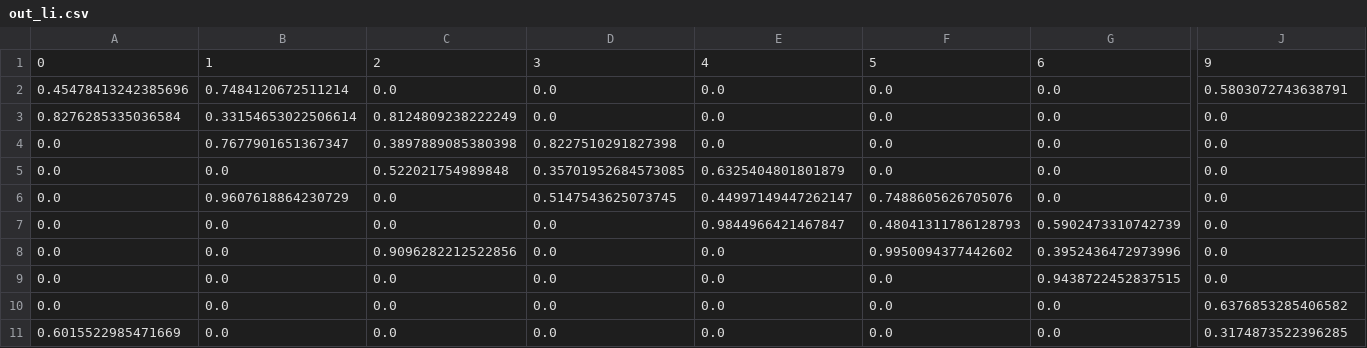
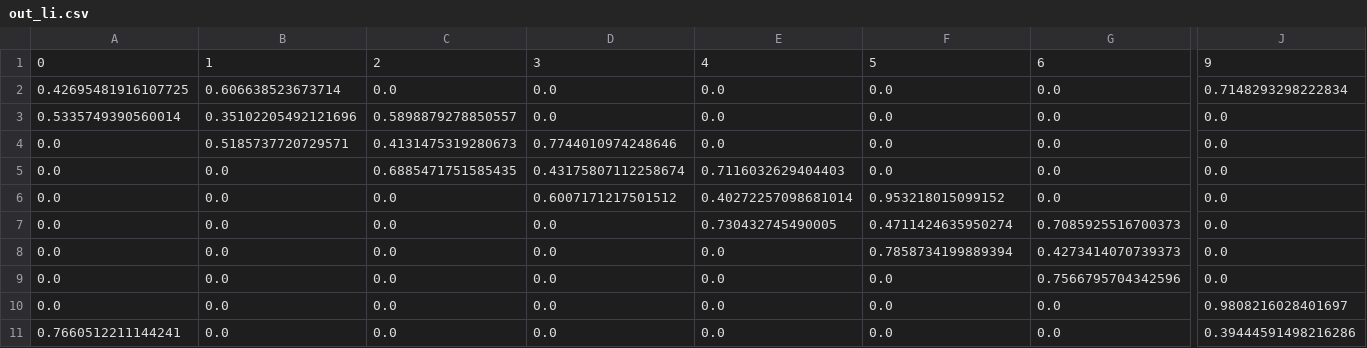
Before and after one commit to jhsieh731/23_research, a CSV file: out_li.csv, drawn as a sheet; only a part is shown, gaps mark what is left out; the diff covers the shown part only; the diff names each change by its address in the sheet, - before the commit and + after, or states it on an @@ line.

```diff
--- a/out_li.csv
+++ b/out_li.csv
-A2: 0.45478413242385696
+A2: 0.42695481916107725
-B2: 0.7484120672511214
+B2: 0.606638523673714
-J2: 0.5803072743638791
+J2: 0.7148293298222834
-A3: 0.8276285335036584
+A3: 0.5335749390560014
-B3: 0.33154653022506614
+B3: 0.35102205492121696
-C3: 0.8124809238222249
+C3: 0.5898879278850557
-B4: 0.7677901651367347
+B4: 0.5185737720729571
-C4: 0.3897889085380398
+C4: 0.4131475319280673
-D4: 0.8227510291827398
+D4: 0.7744010974248646
-C5: 0.522021754989848
+C5: 0.6885471751585435
-D5: 0.35701952684573085
+D5: 0.43175807112258674
-E5: 0.6325404801801879
+E5: 0.7116032629404403
-B6: 0.9607618864230729
+B6: 0.0
-D6: 0.5147543625073745
+D6: 0.6007171217501512
-E6: 0.44997149447262147
+E6: 0.40272257098681014
-F6: 0.7488605626705076
+F6: 0.953218015099152
-E7: 0.9844966421467847
+E7: 0.730432745490005
-F7: 0.48041311786128793
+F7: 0.4711424635950274
-G7: 0.5902473310742739
+G7: 0.7085925516700373
-C8: 0.9096282212522856
+C8: 0.0
-F8: 0.9950094377442602
+F8: 0.7858734199889394
-G8: 0.3952436472973996
+G8: 0.4273414070739373
-G9: 0.9438722452837515
+G9: 0.7566795704342596
-J10: 0.6376853285406582
+J10: 0.9808216028401697
-A11: 0.6015522985471669
+A11: 0.7660512211144241
-J11: 0.3174873522396285
+J11: 0.39444591498216286
```
Also changed, not shown: 6 edited cells elsewhere in this file, 39 other files.
